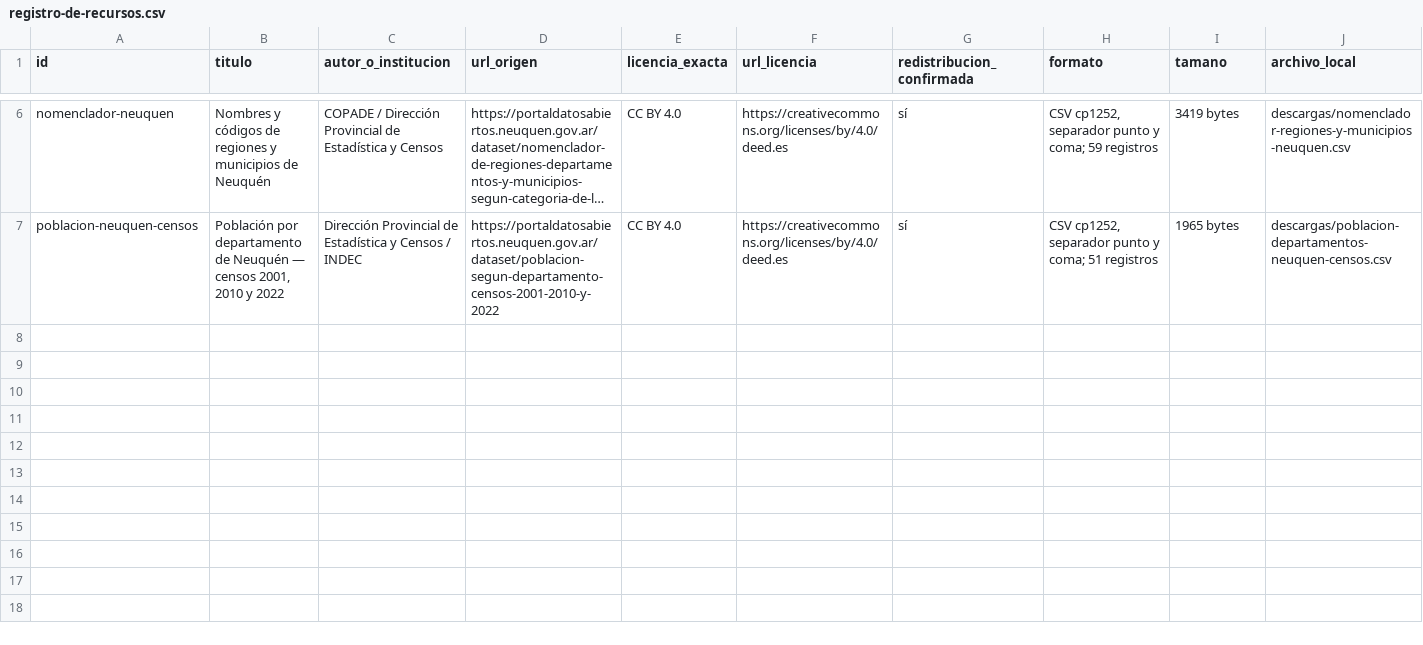
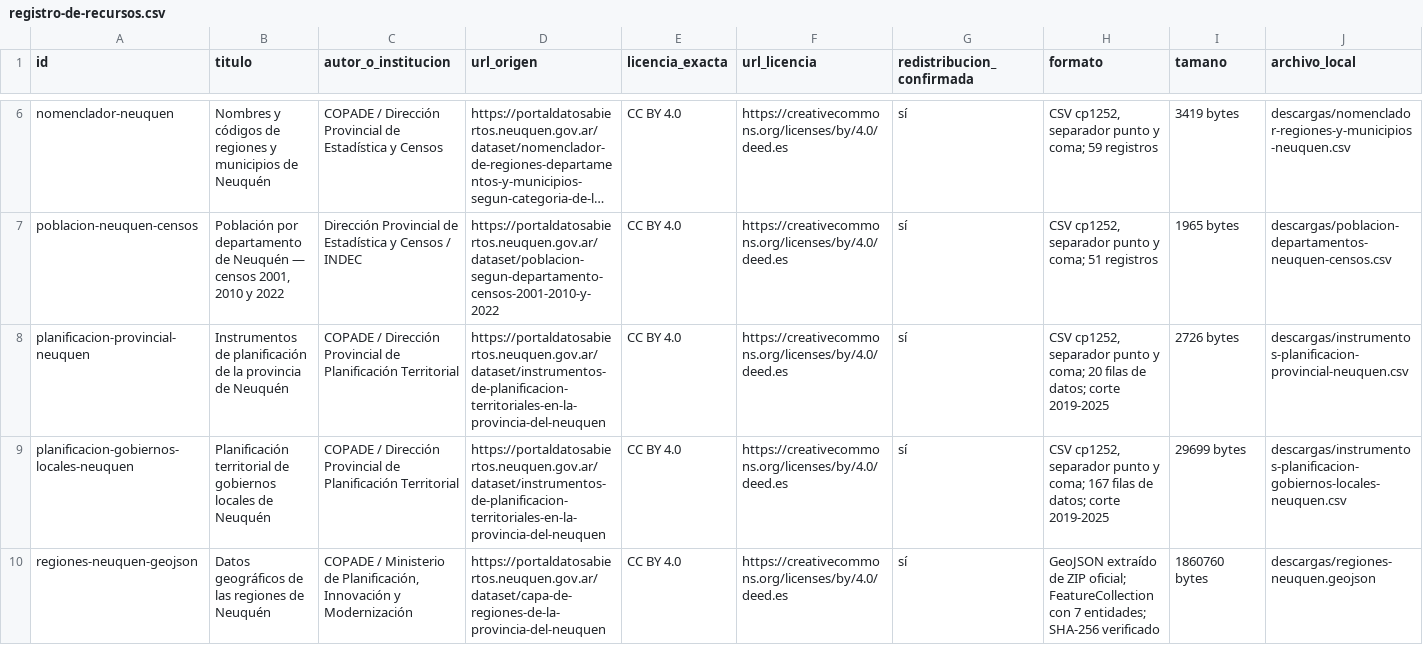
Before and after one commit to eliasmartinezcultural-glitch/ruma, a CSV file: investigacion/registro-de-recursos.csv, drawn as a sheet; only a part is shown, gaps mark what is left out; long unchanged cells end in …; rows hold the shown columns only; the diff names each change by its address in the sheet, - before the commit and + after, or states it on an @@ line.

Commit message:
Registra tres recursos geográficos y de planificación

```diff
--- a/investigacion/registro-de-recursos.csv
+++ b/investigacion/registro-de-recursos.csv
+row 8: planificacion-provincial-neuquen | Instrumentos de planificación de la provincia de Neuquén | COPADE / Dirección Provincial de Planificación Territorial | https://portaldatosabiertos.neuquen.gov.ar/dataset/instrumentos-de-planificacion-territoriales-en-la-provincia-del-neuquen | CC BY 4.0 | https://creativecommons.org/licenses/by/4.0/deed.es | sí | CSV cp1252, separador punto y coma; 20 filas de datos; corte 2019-2025 | 2726 bytes | descargas/instrumentos-planificacion-provincial-neuquen.csv
+row 9: planificacion-gobiernos-locales-neuquen | Planificación territorial de gobiernos locales de Neuquén | COPADE / Dirección Provincial de Planificación Territorial | https://portaldatosabiertos.neuquen.gov.ar/dataset/instrumentos-de-planificacion-territoriales-en-la-provincia-del-neuquen | CC BY 4.0 | https://creativecommons.org/licenses/by/4.0/deed.es | sí | CSV cp1252, separador punto y coma; 167 filas de datos; corte 2019-2025 | 29699 bytes | descargas/instrumentos-planificacion-gobiernos-locales-neuquen.csv
+row 10: regiones-neuquen-geojson | Datos geográficos de las regiones de Neuquén | COPADE / Ministerio de Planificación, Innovación y Modernización | https://portaldatosabiertos.neuquen.gov.ar/dataset/capa-de-regiones-de-la-provincia-del-neuquen | CC BY 4.0 | https://creativecommons.org/licenses/by/4.0/deed.es | sí | GeoJSON extraído de ZIP oficial; FeatureCollection con 7 entidades; SHA-256 verificado | 1860760 bytes | descargas/regiones-neuquen.geojson
```
